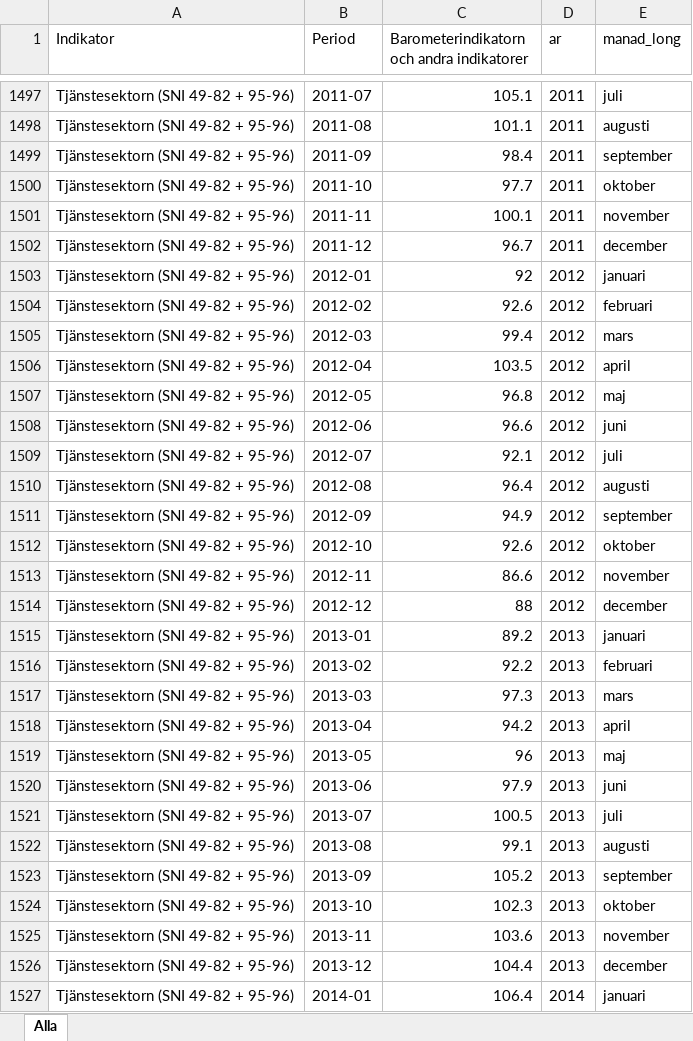
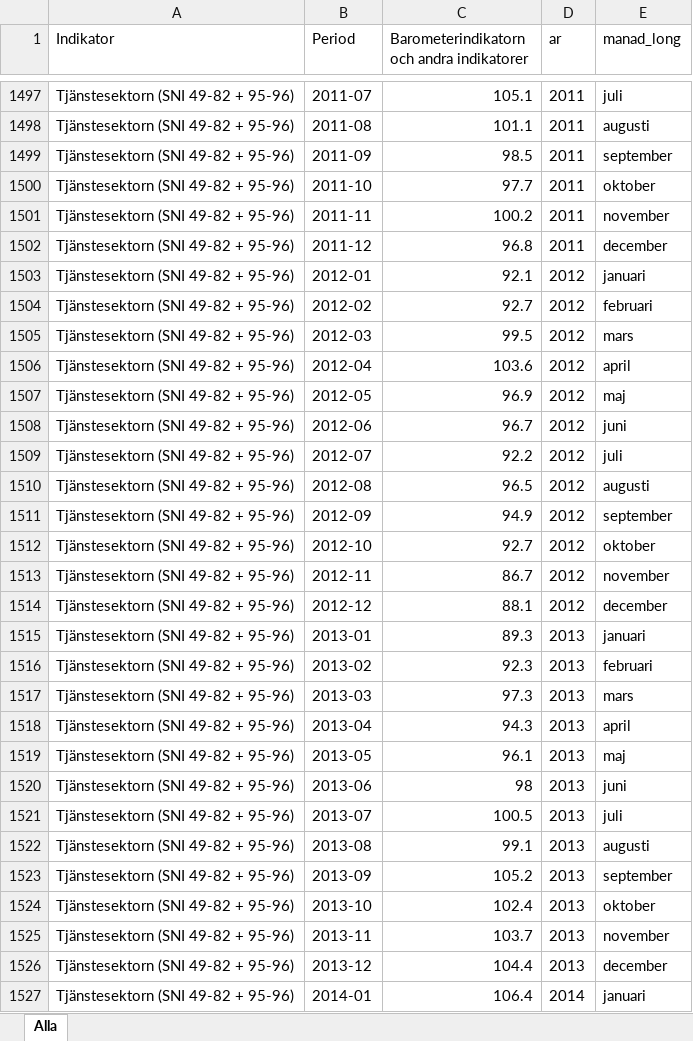
Before and after one commit to Region-Dalarna/laget_i_Dalarna, an Excel workbook: Data/konjunkturbarometern.xlsx, sheet Alla, drawn as a sheet; only a part is shown, gaps mark what is left out; values as stored, in another font and other column widths than the file's, no borders; the diff covers the shown part only; the diff names each change by its address in the sheet, - before the commit and + after, or states it on an @@ line.

```diff
--- a/Data/konjunkturbarometern.xlsx (sheet Alla)
+++ b/Data/konjunkturbarometern.xlsx (sheet Alla)
-C1499: 98.4
+C1499: 98.5
-C1501: 100.1
+C1501: 100.2
-C1502: 96.7
+C1502: 96.8
-C1503: 92
+C1503: 92.1
-C1504: 92.6
+C1504: 92.7
-C1505: 99.4
+C1505: 99.5
-C1506: 103.5
+C1506: 103.6
-C1507: 96.8
+C1507: 96.9
-C1508: 96.6
+C1508: 96.7
-C1509: 92.1
+C1509: 92.2
-C1510: 96.4
+C1510: 96.5
-C1512: 92.6
+C1512: 92.7
-C1513: 86.6
+C1513: 86.7
-C1514: 88
+C1514: 88.1
-C1515: 89.2
+C1515: 89.3
-C1516: 92.2
+C1516: 92.3
-C1518: 94.2
+C1518: 94.3
-C1519: 96
+C1519: 96.1
-C1520: 97.9
+C1520: 98
-C1524: 102.3
+C1524: 102.4
-C1525: 103.6
+C1525: 103.7
```
Also changed, not shown: 6 added rows and 846 edited cells elsewhere in this sheet, Data/BNP.xlsx, Data/KPI.xlsx, 24 other files.
